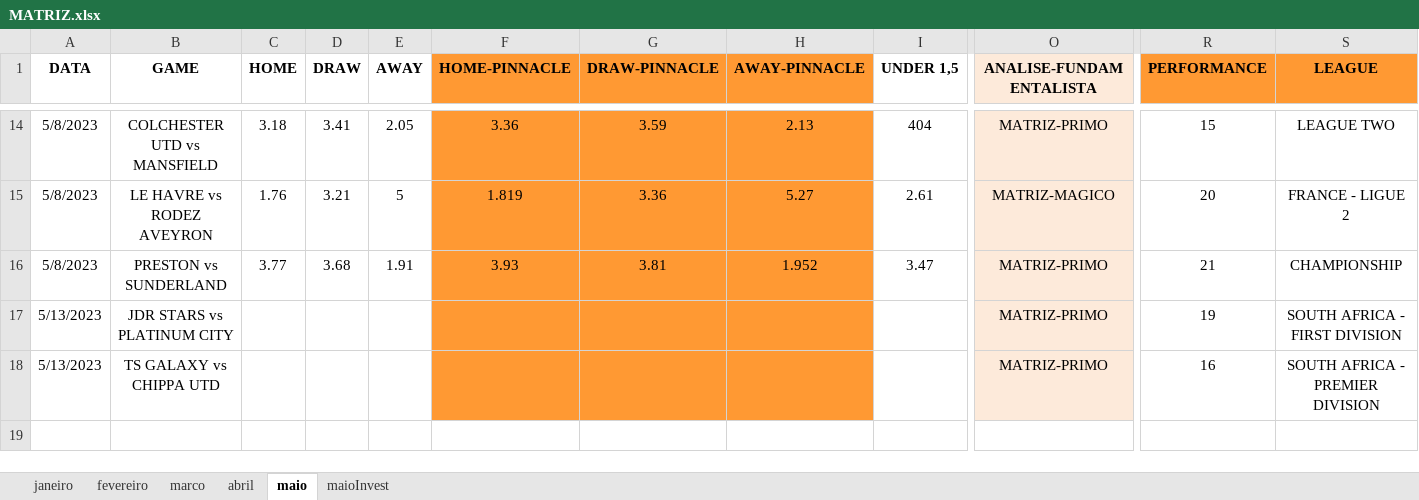
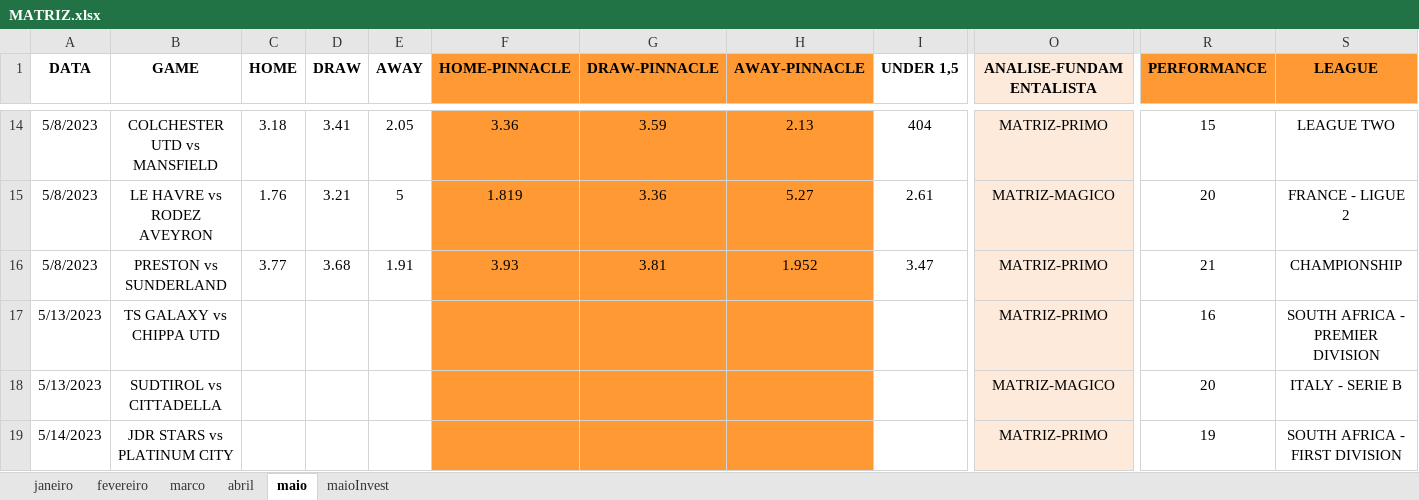
Before and after one commit to JardelLion/automationbet-matriz, an Excel workbook: tecnica_analise/2023/MATRIZ.xlsx, sheet maio, drawn as a sheet; only a part is shown, gaps mark what is left out; values as stored, in another font and other column widths than the file's, no borders; conditional formats not drawn; removed rows and columns are numbered as before the commit, all else as after; rows hold the shown columns only; the diff names each change by its address in the sheet, - before the commit and + after, or states it on an @@ line.

```diff
--- a/tecnica_analise/2023/MATRIZ.xlsx (sheet maio)
+++ b/tecnica_analise/2023/MATRIZ.xlsx (sheet maio)
-row 17: 5/13/2023 | JDR STARS vs PLATINUM CITY |  |  |  |  |  |  |  | MATRIZ-PRIMO | 19 | SOUTH AFRICA - FIRST DIVISION
+row 18: 5/13/2023 | SUDTIROL vs CITTADELLA |  |  |  |  |  |  |  | MATRIZ-MAGICO | 20 | ITALY - SERIE B
+row 19: 5/14/2023 | JDR STARS vs PLATINUM CITY |  |  |  |  |  |  |  | MATRIZ-PRIMO | 19 | SOUTH AFRICA - FIRST DIVISION
```
Also changed, not shown: sheet maioInvest, charts or pictures, 1 other file.
